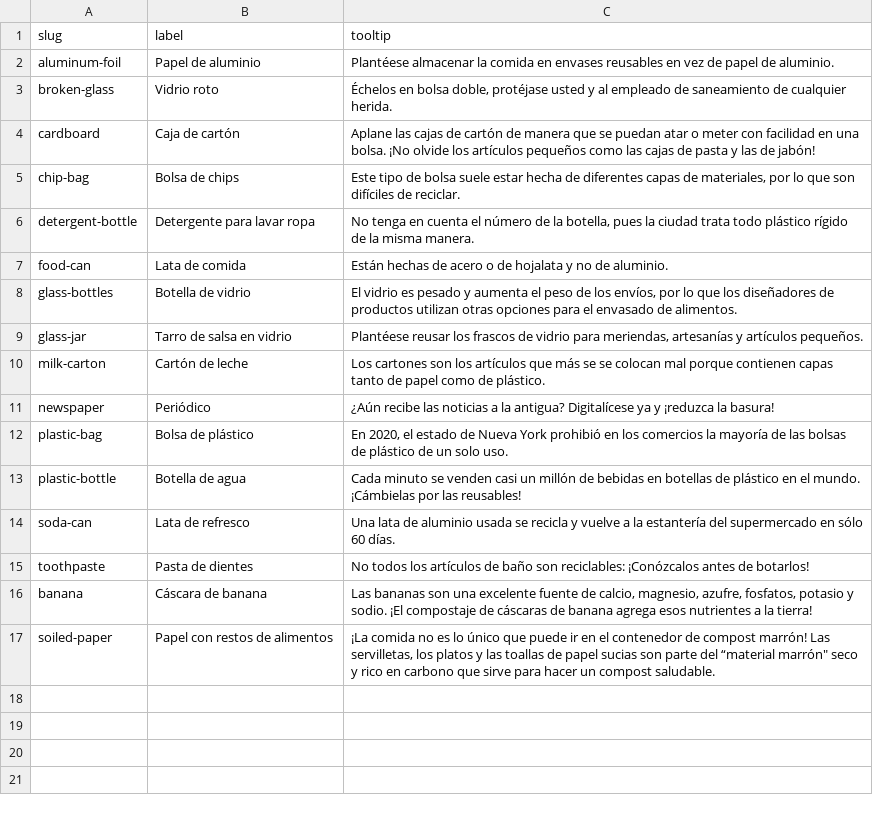
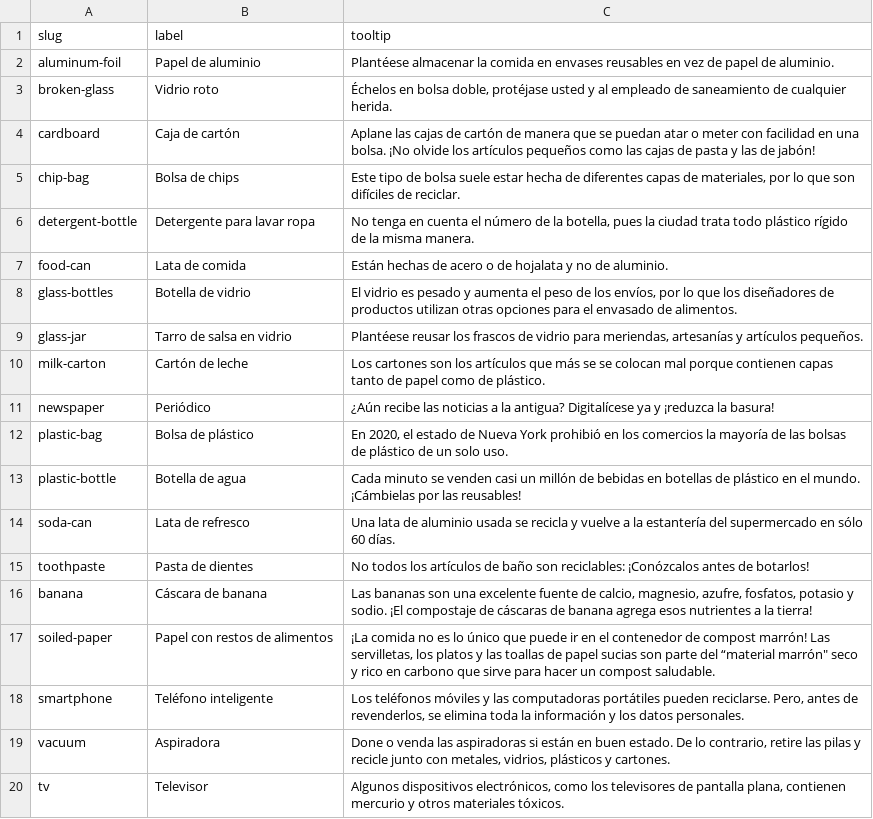
Before and after one commit to sanitationfoundation/follow-your-waste-v2, a CSV file: data/es/items.csv, drawn as a sheet.

```diff
--- a/data/es/items.csv
+++ b/data/es/items.csv
@@ -17 +17,4 @@ banana,Cáscara de banana,"Las bananas son una excelente fuente de calcio, magne
 soiled-paper,Papel con restos de alimentos,"¡La comida no es lo único que puede ir en el contenedor de compost marrón! Las servilletas, los platos y las toallas de papel sucias son parte del “material marrón"" seco y rico en carbono que sirve para hacer un compost saludable."
+smartphone,Teléfono inteligente,"Los teléfonos móviles y las computadoras portátiles pueden reciclarse. Pero, antes de revenderlos, se elimina toda la información y los datos personales."
+vacuum,Aspiradora,"Done o venda las aspiradoras si están en buen estado. De lo contrario, retire las pilas y recicle junto con metales, vidrios, plásticos y cartones."
+tv,Televisor,"Algunos dispositivos electrónicos, como los televisores de pantalla plana, contienen mercurio y otros materiales tóxicos."
```
Also changed, not shown: data/en/items.csv, data/en/system.csv, 24 other files.
